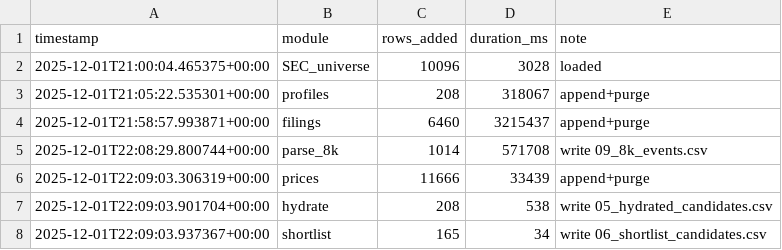
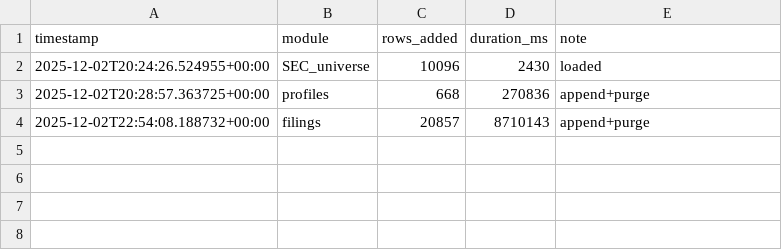
Before and after one commit to console2002/microcap-pipeline, a CSV file: logs/runlog.csv, drawn as a sheet.

```diff
--- a/logs/runlog.csv
+++ b/logs/runlog.csv
@@ -1,8 +1,4 @@
 timestamp,module,rows_added,duration_ms,note
-2025-12-01T21:00:04.465375+00:00,SEC_universe,10096,3028,loaded
-2025-12-01T21:05:22.535301+00:00,profiles,208,318067,append+purge
-2025-12-01T21:58:57.993871+00:00,filings,6460,3215437,append+purge
-2025-12-01T22:08:29.800744+00:00,parse_8k,1014,571708,write 09_8k_events.csv
-2025-12-01T22:09:03.306319+00:00,prices,11666,33439,append+purge
-2025-12-01T22:09:03.901704+00:00,hydrate,208,538,write 05_hydrated_candidates.csv
-2025-12-01T22:09:03.937367+00:00,shortlist,165,34,write 06_shortlist_candidates.csv
+2025-12-02T20:24:26.524955+00:00,SEC_universe,10096,2430,loaded
+2025-12-02T20:28:57.363725+00:00,profiles,668,270836,append+purge
+2025-12-02T22:54:08.188732+00:00,filings,20857,8710143,append+purge
```
Also changed, not shown: 21 other files.
